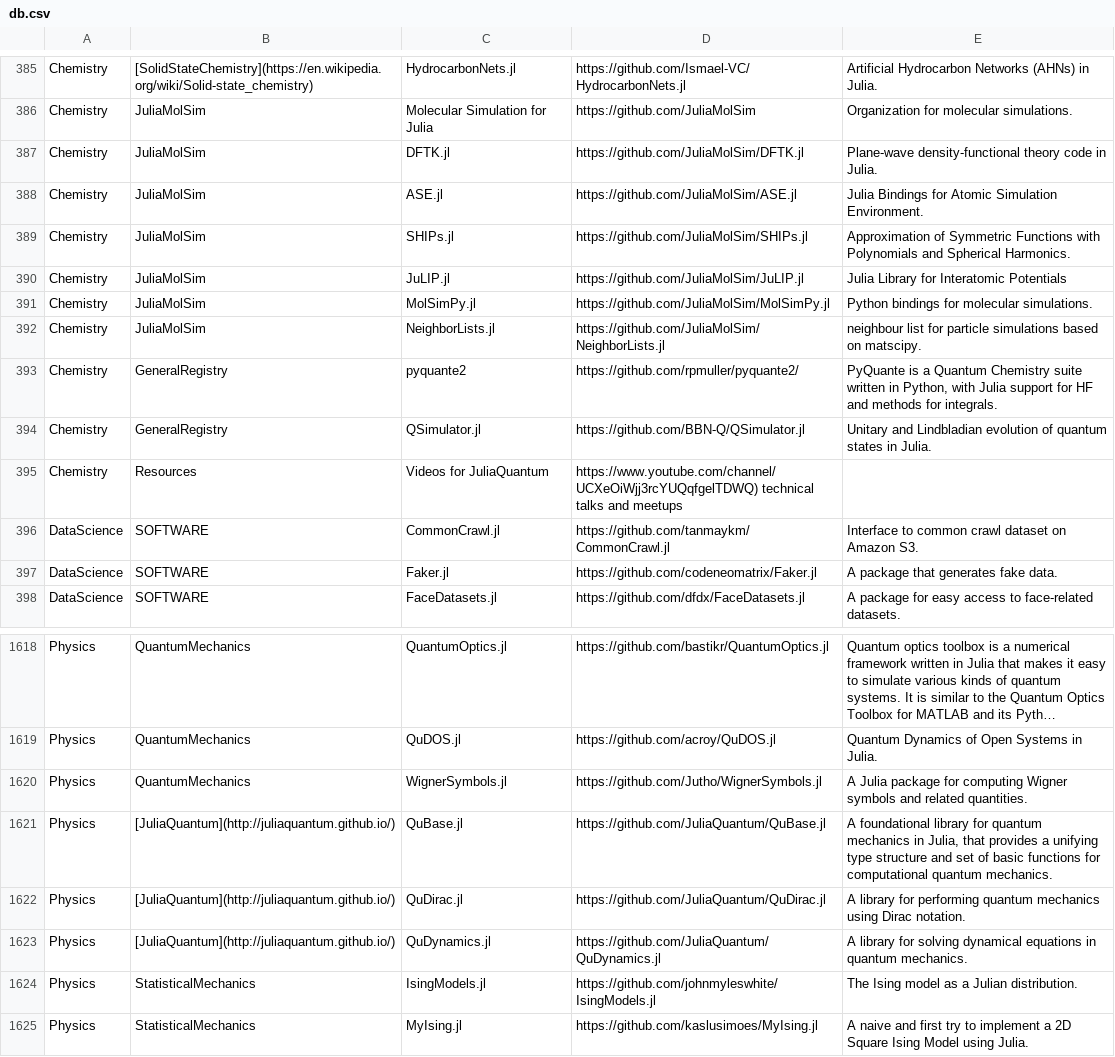
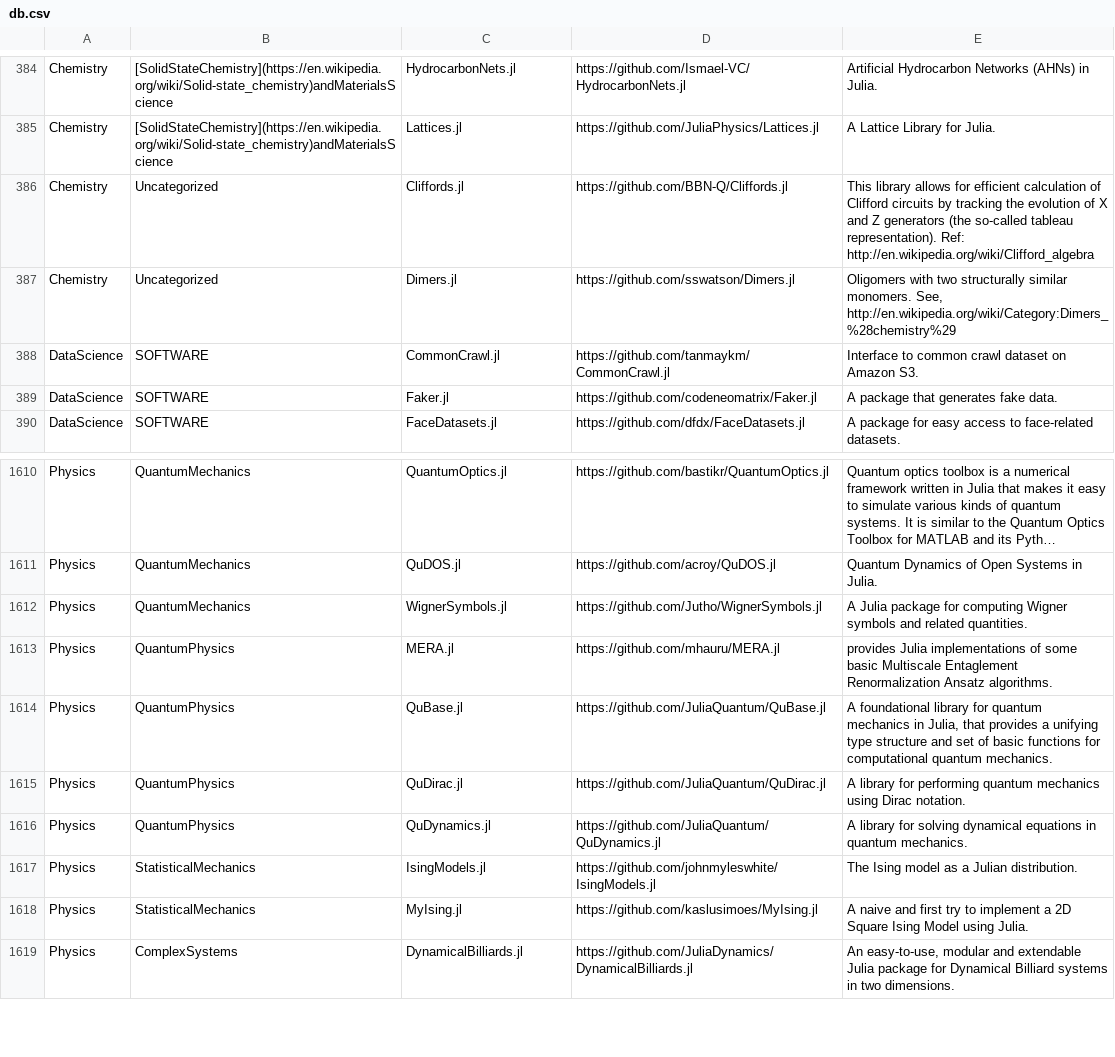
Before and after one commit to svaksha/Julia.jl, a CSV file: db.csv, drawn as a sheet; only a part is shown, gaps mark what is left out; the shorter side is filled out with more unchanged rows; long unchanged cells end in …; removed rows and columns are numbered as before the commit, all else as after; the diff covers the shown part only; the diff names each change by its address in the sheet, - before the commit and + after, or states it on an @@ line.

Commit message:
mhauru/MERA.jl

```diff
--- a/db.csv
+++ b/db.csv
-B384: [SolidStateChemistry](https://en.wikipedia.org/wiki/Solid-state_chemistry)
+B384: [SolidStateChemistry](https://en.wikipedia.org/wiki/Solid-state_chemistry)andMaterialsScience
-row 386: Chemistry | JuliaMolSim | Molecular Simulation for Julia | https://github.com/JuliaMolSim | Organization for molecular simulations.
-row 387: Chemistry | JuliaMolSim | DFTK.jl | https://github.com/JuliaMolSim/DFTK.jl | Plane-wave density-functional theory code in Julia.
-row 388: Chemistry | JuliaMolSim | ASE.jl | https://github.com/JuliaMolSim/ASE.jl | Julia Bindings for Atomic Simulation Environment.
-row 389: Chemistry | JuliaMolSim | SHIPs.jl | https://github.com/JuliaMolSim/SHIPs.jl | Approximation of Symmetric Functions with Polynomials and Spherical Harmonics.
-row 390: Chemistry | JuliaMolSim | JuLIP.jl | https://github.com/JuliaMolSim/JuLIP.jl | Julia Library for Interatomic Potentials
-row 391: Chemistry | JuliaMolSim | MolSimPy.jl | https://github.com/JuliaMolSim/MolSimPy.jl | Python bindings for molecular simulations.
-row 392: Chemistry | JuliaMolSim | NeighborLists.jl | https://github.com/JuliaMolSim/NeighborLists.jl | neighbour list for particle simulations based on matscipy.
-row 393: Chemistry | GeneralRegistry | pyquante2 | https://github.com/rpmuller/pyquante2/ | PyQuante is a Quantum Chemistry suite written in Python, with Julia support for HF and methods for integrals.
-row 394: Chemistry | GeneralRegistry | QSimulator.jl | https://github.com/BBN-Q/QSimulator.jl | Unitary and Lindbladian evolution of quantum states in Julia.
-row 395: Chemistry | Resources | Videos for JuliaQuantum | https://www.youtube.com/channel/UCXeOiWjj3rcYUQqfgelTDWQ) technical talks and meetups
+row 385: Chemistry | [SolidStateChemistry](https://en.wikipedia.org/wiki/Solid-state_chemistry)andMaterialsScience | Lattices.jl | https://github.com/JuliaPhysics/Lattices.jl | A Lattice Library for Julia.
+row 386: Chemistry | Uncategorized | Cliffords.jl | https://github.com/BBN-Q/Cliffords.jl | This library allows for efficient calculation of Clifford circuits by tracking the evolution of X and Z generators (the so-called tableau representation). Ref: http://en.wikipedia.org/wiki/Clifford_algebra
+row 387: Chemistry | Uncategorized | Dimers.jl | https://github.com/sswatson/Dimers.jl | Oligomers with two structurally similar monomers. See, http://en.wikipedia.org/wiki/Category:Dimers_%28chemistry%29
+row 1613: Physics | QuantumPhysics | MERA.jl | https://github.com/mhauru/MERA.jl | provides Julia implementations of some basic Multiscale Entaglement Renormalization Ansatz algorithms.
-B1614:B1616: [JuliaQuantum](http://juliaquantum.github.io/)
+B1614:B1616: QuantumPhysics
```
Also changed, not shown: 8 added rows, 9 removed rows, 8 moved rows and 4 edited cells elsewhere in this file, 2 other files.
